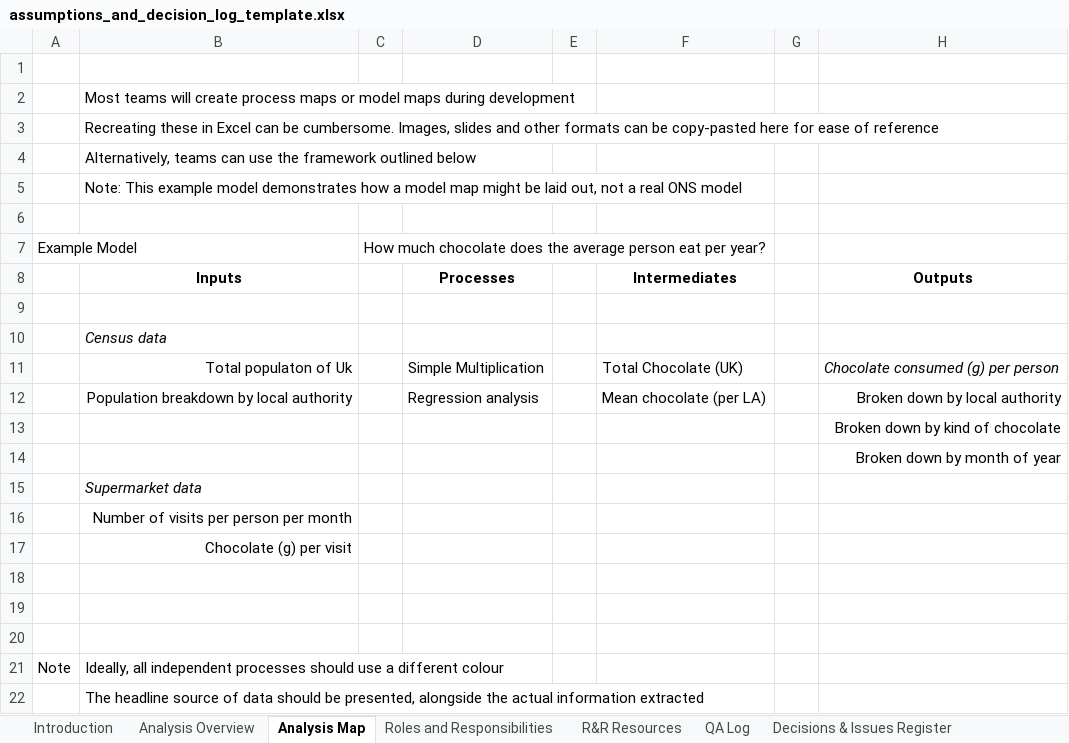
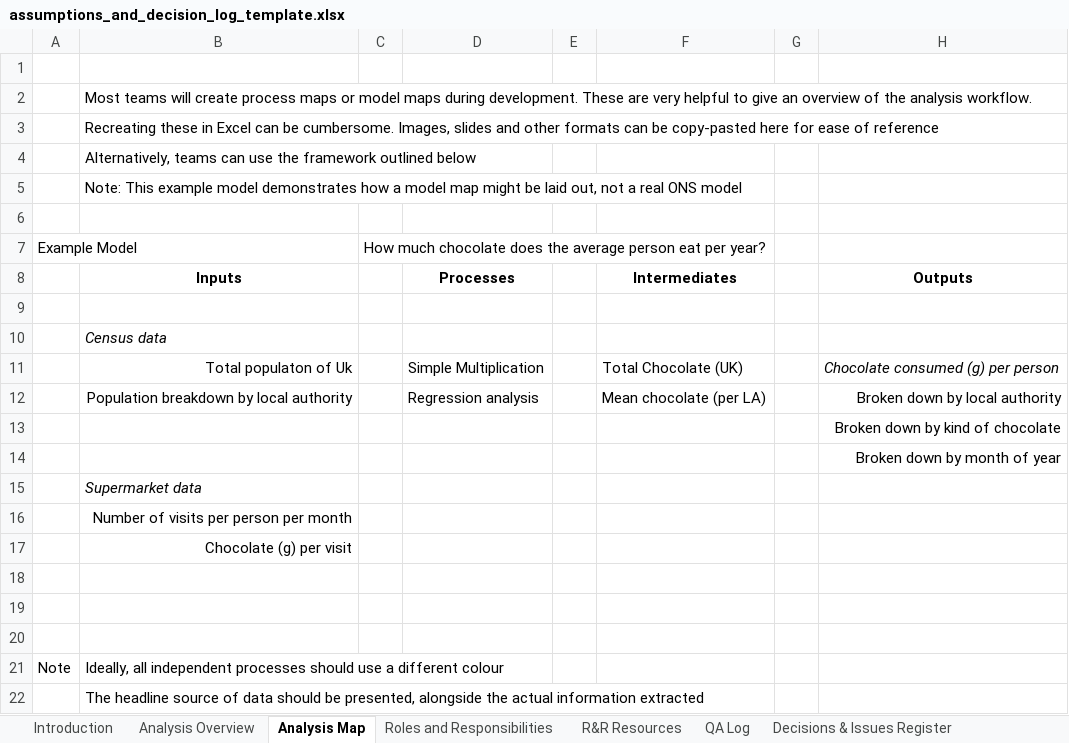
Before and after one commit to best-practice-and-impact/analysis_project_documentation, an Excel workbook: .assumptions/qualitative_assumptions/assumptions_and_decision_log_template.xlsx, sheet Analysis Map, drawn as a sheet; values as stored, in another font and other column widths than the file's, no borders; charts and pictures not drawn; the diff names each change by its address in the sheet, - before the commit and + after, or states it on an @@ line.

```diff
--- a/.assumptions/qualitative_assumptions/assumptions_and_decision_log_template.xlsx (sheet Analysis Map)
+++ b/.assumptions/qualitative_assumptions/assumptions_and_decision_log_template.xlsx (sheet Analysis Map)
-B2: …maps during development
+B2: …maps during development. These are very helpful to give an overview of the analysis workflow.
```
Also changed, not shown: sheet Introduction, sheet Analysis Overview, sheet QA Log, sheet Risk Scoring Guide, sheet R&R Resources, other sheet tabs, .commissioning/commissioning_template.xlsx, 52 other files.
